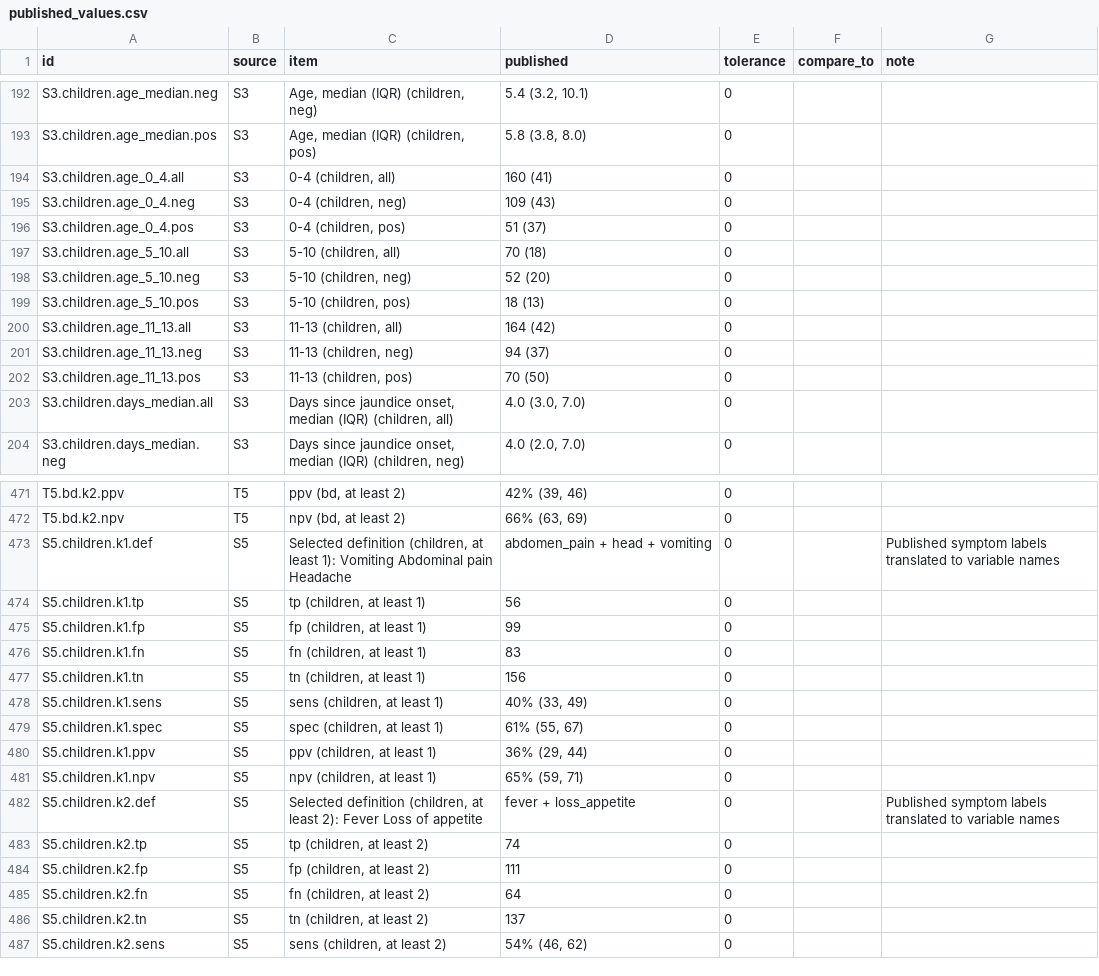
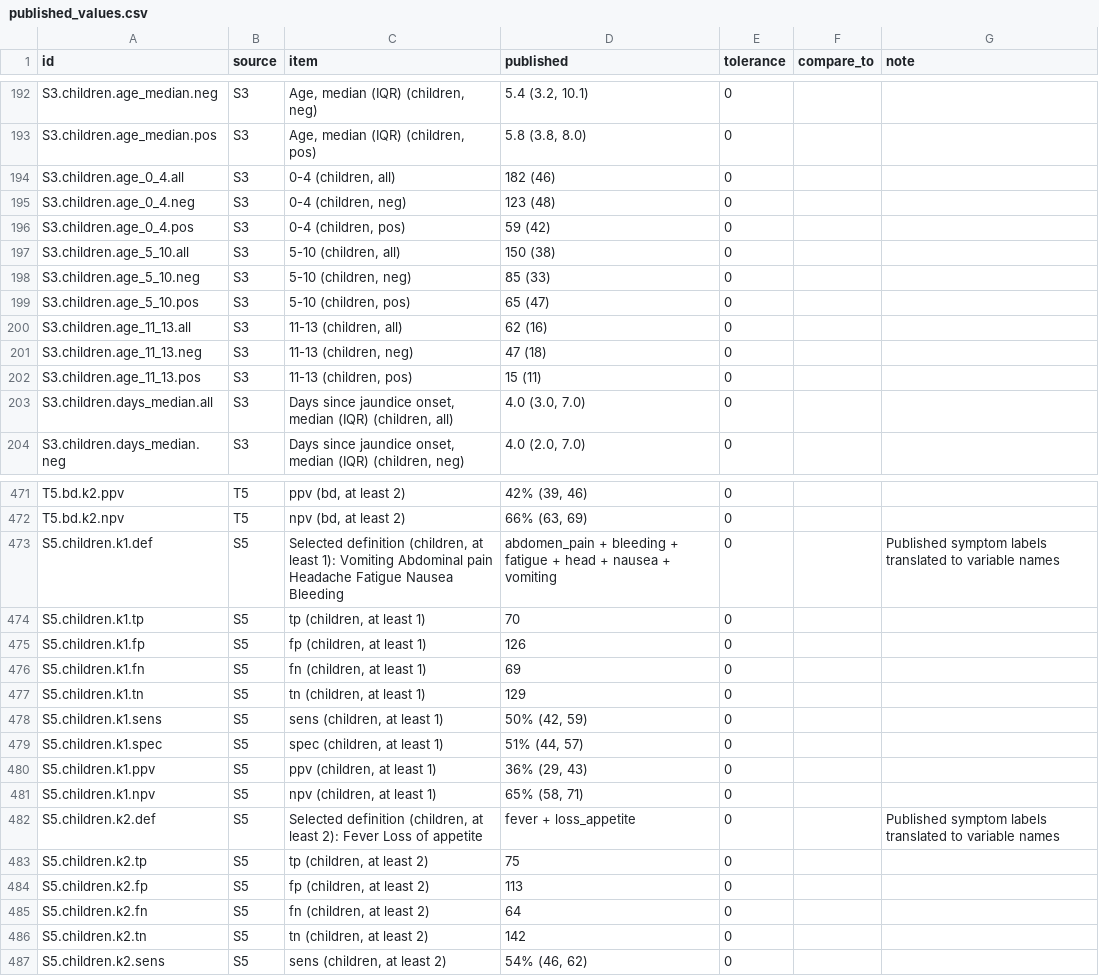
Before and after one commit to HopkinsIDD/hev-case-defintion, a CSV file: audit/published_values.csv, drawn as a sheet; only a part is shown, gaps mark what is left out; the diff covers the shown part only.

```diff
--- a/audit/published_values.csv
+++ b/audit/published_values.csv
@@ -193,11 +193,11 @@ S3.children.age_median.neg,S3,"Age, median (IQR) (children, neg)","5.4 (3.2, 10.
 S3.children.age_median.pos,S3,"Age, median (IQR) (children, pos)","5.8 (3.8, 8.0)",0,,
-S3.children.age_0_4.all,S3,"0-4 (children, all)",160 (41),0,,
-S3.children.age_0_4.neg,S3,"0-4 (children, neg)",109 (43),0,,
-S3.children.age_0_4.pos,S3,"0-4 (children, pos)",51 (37),0,,
-S3.children.age_5_10.all,S3,"5-10 (children, all)",70 (18),0,,
-S3.children.age_5_10.neg,S3,"5-10 (children, neg)",52 (20),0,,
-S3.children.age_5_10.pos,S3,"5-10 (children, pos)",18 (13),0,,
-S3.children.age_11_13.all,S3,"11-13 (children, all)",164 (42),0,,
-S3.children.age_11_13.neg,S3,"11-13 (children, neg)",94 (37),0,,
-S3.children.age_11_13.pos,S3,"11-13 (children, pos)",70 (50),0,,
+S3.children.age_0_4.all,S3,"0-4 (children, all)",182 (46),0,,
+S3.children.age_0_4.neg,S3,"0-4 (children, neg)",123 (48),0,,
+S3.children.age_0_4.pos,S3,"0-4 (children, pos)",59 (42),0,,
+S3.children.age_5_10.all,S3,"5-10 (children, all)",150 (38),0,,
+S3.children.age_5_10.neg,S3,"5-10 (children, neg)",85 (33),0,,
+S3.children.age_5_10.pos,S3,"5-10 (children, pos)",65 (47),0,,
+S3.children.age_11_13.all,S3,"11-13 (children, all)",62 (16),0,,
+S3.children.age_11_13.neg,S3,"11-13 (children, neg)",47 (18),0,,
+S3.children.age_11_13.pos,S3,"11-13 (children, pos)",15 (11),0,,
 S3.children.days_median.all,S3,"Days since jaundice onset, median (IQR) (children, all)","4.0 (3.0, 7.0)",0,,
@@ -472,16 +472,16 @@ T5.bd.k2.ppv,T5,"ppv (bd, at least 2)","42% (39, 46)",0,,
 T5.bd.k2.npv,T5,"npv (bd, at least 2)","66% (63, 69)",0,,
-S5.children.k1.def,S5,"Selected definition (children, at least 1): Vomiting Abdominal pain Headache",abdomen_pain + head + vomiting,0,,Published symptom labels translated to variable names
-S5.children.k1.tp,S5,"tp (children, at least 1)",56,0,,
-S5.children.k1.fp,S5,"fp (children, at least 1)",99,0,,
-S5.children.k1.fn,S5,"fn (children, at least 1)",83,0,,
-S5.children.k1.tn,S5,"tn (children, at least 1)",156,0,,
-S5.children.k1.sens,S5,"sens (children, at least 1)","40% (33, 49)",0,,
-S5.children.k1.spec,S5,"spec (children, at least 1)","61% (55, 67)",0,,
-S5.children.k1.ppv,S5,"ppv (children, at least 1)","36% (29, 44)",0,,
-S5.children.k1.npv,S5,"npv (children, at least 1)","65% (59, 71)",0,,
+S5.children.k1.def,S5,"Selected definition (children, at least 1): Vomiting Abdominal pain Headache Fatigue Nausea Bleeding",abdomen_pain + bleeding + fatigue + head + nausea + vomiting,0,,Published symptom labels translated to variable names
+S5.children.k1.tp,S5,"tp (children, at least 1)",70,0,,
+S5.children.k1.fp,S5,"fp (children, at least 1)",126,0,,
+S5.children.k1.fn,S5,"fn (children, at least 1)",69,0,,
+S5.children.k1.tn,S5,"tn (children, at least 1)",129,0,,
+S5.children.k1.sens,S5,"sens (children, at least 1)","50% (42, 59)",0,,
+S5.children.k1.spec,S5,"spec (children, at least 1)","51% (44, 57)",0,,
+S5.children.k1.ppv,S5,"ppv (children, at least 1)","36% (29, 43)",0,,
+S5.children.k1.npv,S5,"npv (children, at least 1)","65% (58, 71)",0,,
 S5.children.k2.def,S5,"Selected definition (children, at least 2): Fever Loss of appetite",fever + loss_appetite,0,,Published symptom labels translated to variable names
-S5.children.k2.tp,S5,"tp (children, at least 2)",74,0,,
-S5.children.k2.fp,S5,"fp (children, at least 2)",111,0,,
+S5.children.k2.tp,S5,"tp (children, at least 2)",75,0,,
+S5.children.k2.fp,S5,"fp (children, at least 2)",113,0,,
 S5.children.k2.fn,S5,"fn (children, at least 2)",64,0,,
-S5.children.k2.tn,S5,"tn (children, at least 2)",137,0,,
+S5.children.k2.tn,S5,"tn (children, at least 2)",142,0,,
 S5.children.k2.sens,S5,"sens (children, at least 2)","54% (46, 62)",0,,
```
Also changed, not shown: 25 edited cells elsewhere in this file, 1 other file.
